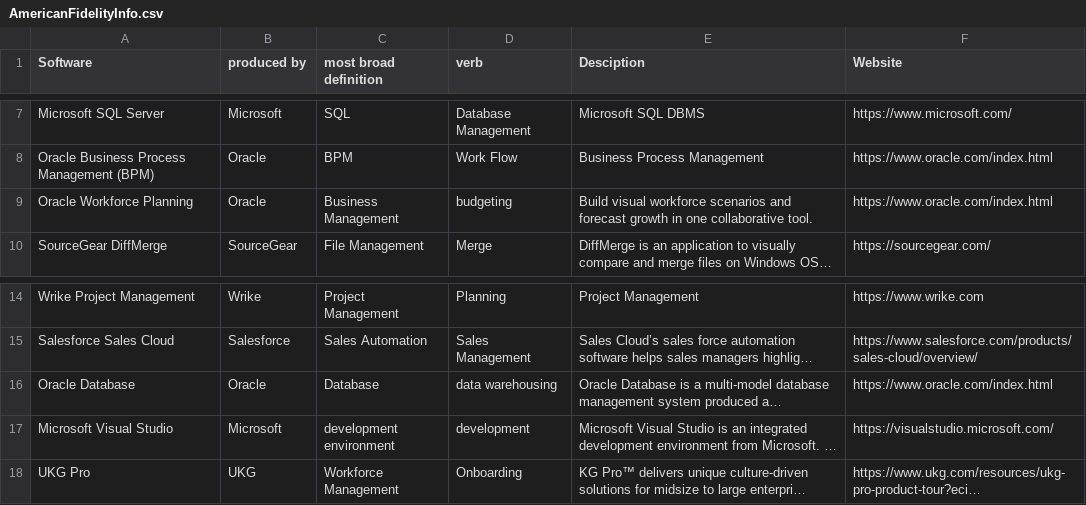
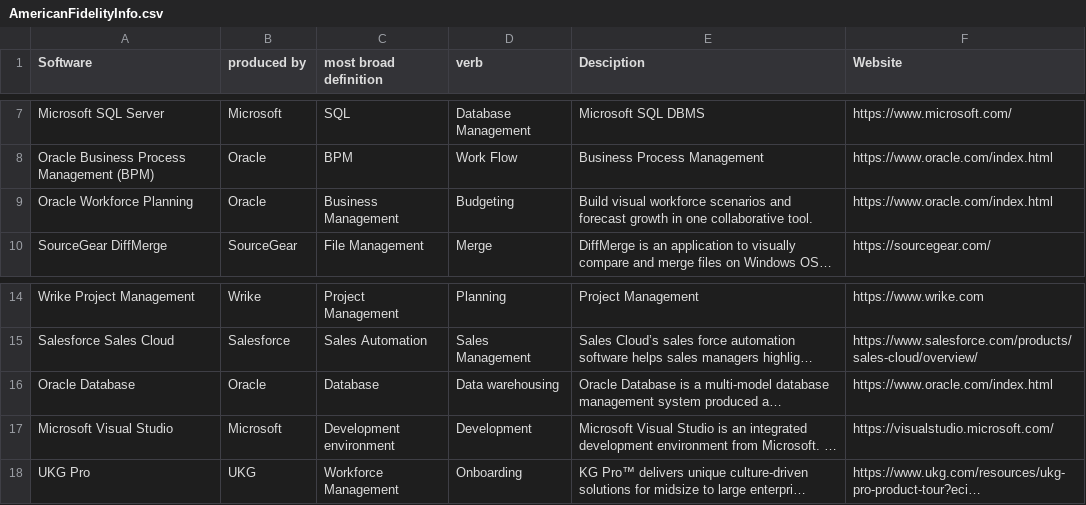
Before and after one commit to cghuffaker/MIS_4663_AF_FieldProject, a CSV file: American_Fidelity/American_Fidelity/AmericanFidelityInfo.csv, drawn as a sheet; only a part is shown, gaps mark what is left out; long unchanged cells end in …; the diff names each change by its address in the sheet, - before the commit and + after, or states it on an @@ line.

Commit message:
fixed

```diff
--- a/American_Fidelity/American_Fidelity/AmericanFidelityInfo.csv
+++ b/American_Fidelity/American_Fidelity/AmericanFidelityInfo.csv
-D9 (verb): budgeting
+D9 (verb): Budgeting
-D16 (verb): data warehousing
+D16 (verb): Data warehousing
-C17 (most broad definition): development environment
+C17 (most broad definition): Development environment
-D17 (verb): development
+D17 (verb): Development
```
